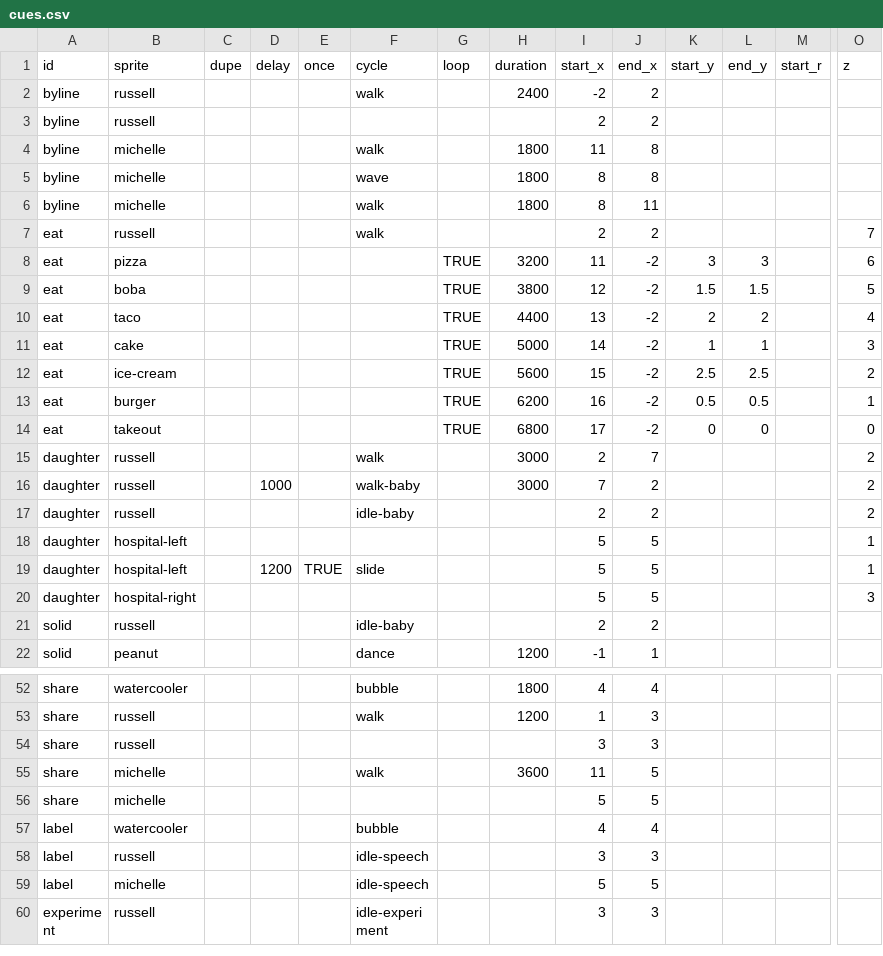
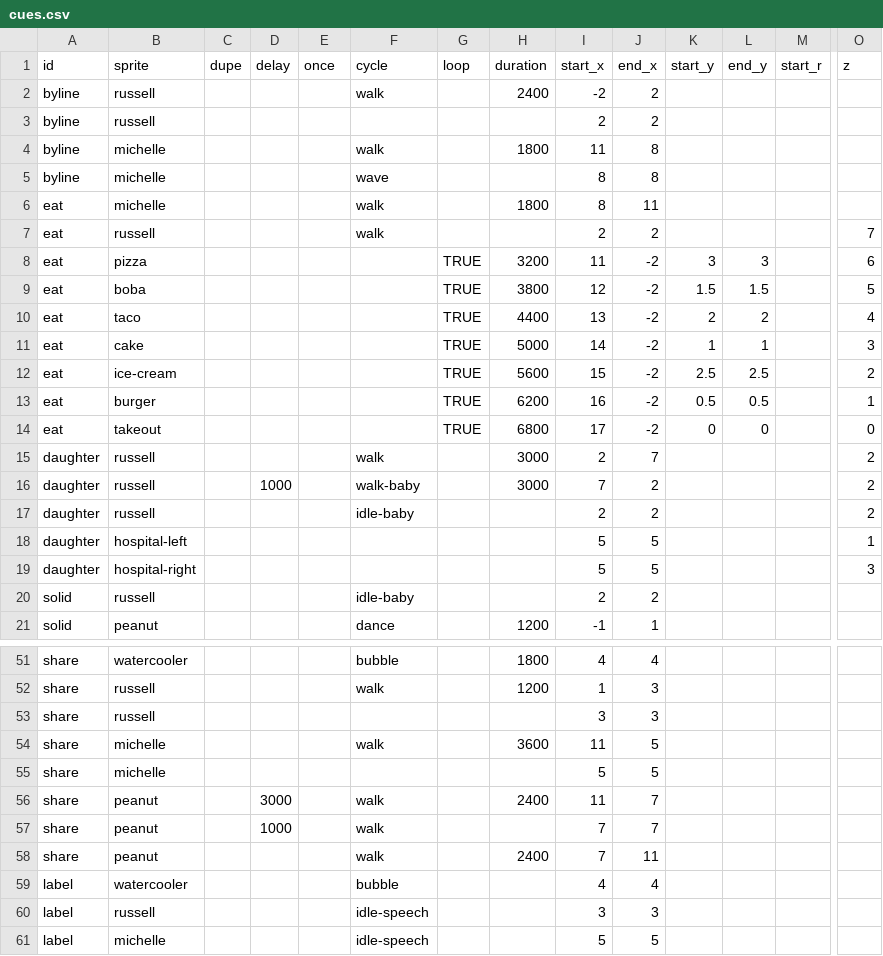
Before and after one commit to the-pudding/sesame, a CSV file: src/data/cues.csv, drawn as a sheet; only a part is shown, gaps mark what is left out; the shorter side is filled out with more unchanged rows; removed rows and columns are numbered as before the commit, all else as after; rows hold the shown columns only; the diff names each change by its address in the sheet, - before the commit and + after, or states it on an @@ line.

```diff
--- a/src/data/cues.csv
+++ b/src/data/cues.csv
-H5 (duration): 1800
+H5 (duration): (empty)
-A6 (id): byline
+A6 (id): eat
-row 19: daughter | hospital-left |  | 1200 | TRUE | slide |  |  | 5 | 5 |  |  |  | 1
+row 56: share | peanut |  | 3000 |  | walk |  | 2400 | 11 | 7
+row 57: share | peanut |  | 1000 |  | walk |  |  | 7 | 7
+row 58: share | peanut |  |  |  | walk |  | 2400 | 7 | 11
```
Also changed, not shown: 5 other files.
